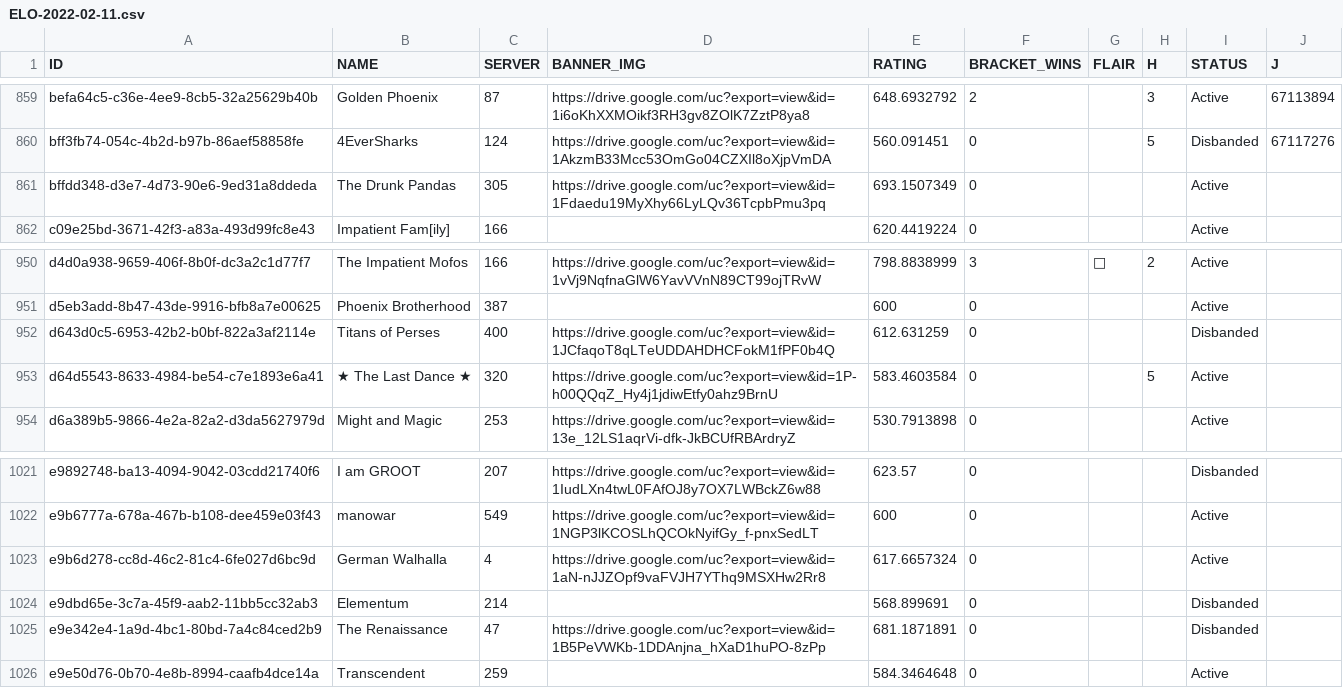
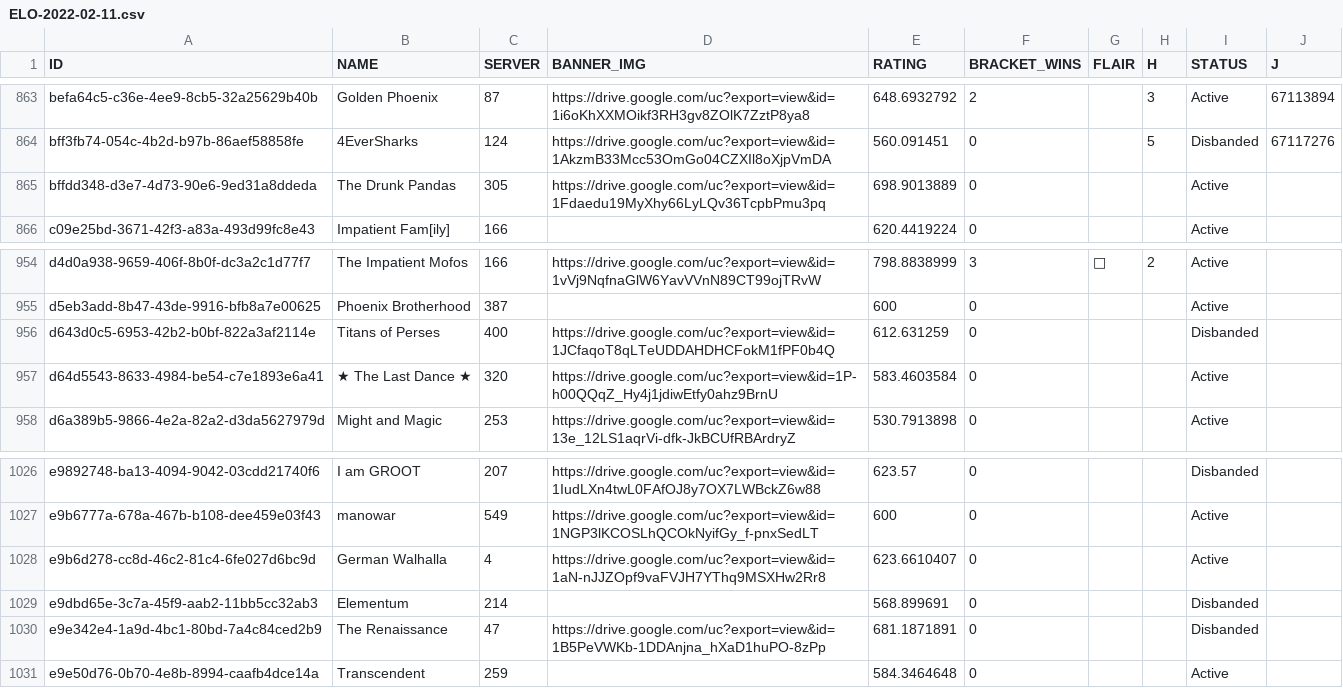
Before and after one commit to lrcrews/elo, a CSV file: public/data/ELO-2022-02-11.csv, drawn as a sheet; only a part is shown, gaps mark what is left out; the diff covers the shown part only.

```diff
--- a/public/data/ELO-2022-02-11.csv
+++ b/public/data/ELO-2022-02-11.csv
@@ -860,3 +864,3 @@ befa64c5-c36e-4ee9-8cb5-32a25629b40b,Golden Phoenix,87,https://drive.google.com/
 bff3fb74-054c-4b2d-b97b-86aef58858fe,4EverSharks,124,https://drive.google.com/uc?export=view&id=1AkzmB33Mcc53OmGo04CZXIl8oXjpVmDA,560.091451,0,,5,Disbanded,67117276
-bffdd348-d3e7-4d73-90e6-9ed31a8ddeda,The Drunk Pandas,305,https://drive.google.com/uc?export=view&id=1Fdaedu19MyXhy66LyLQv36TcpbPmu3pq,693.1507349,0,,,Active,
+bffdd348-d3e7-4d73-90e6-9ed31a8ddeda,The Drunk Pandas,305,https://drive.google.com/uc?export=view&id=1Fdaedu19MyXhy66LyLQv36TcpbPmu3pq,698.9013889,0,,,Active,
 c09e25bd-3671-42f3-a83a-493d99fc8e43,Impatient Fam[ily],166,,620.4419224,0,,,Active,
@@ -952,3 +956,3 @@ d5eb3add-8b47-43de-9916-bfb8a7e00625,Phoenix Brotherhood,387,,600,0,,,Active,
 d643d0c5-6953-42b2-b0bf-822a3af2114e,Titans of Perses,400,https://drive.google.com/uc?export=view&id=1JCfaqoT8qLTeUDDAHDHCFokM1fPF0b4Q,612.631259,0,,,Disbanded,
-d64d5543-8633-4984-be54-c7e1893e6a41,★ The Last Dance ★,320,https://drive.google.com/uc?export=view&id=1P-h00QQqZ_Hy4j1jdiwEtfy0ahz9BrnU,583.4603584,0,,5,Active,
+d64d5543-8633-4984-be54-c7e1893e6a41,★ The Last Dance ★,320,https://drive.google.com/uc?export=view&id=1P-h00QQqZ_Hy4j1jdiwEtfy0ahz9BrnU,583.4603584,0,,,Active,
 d6a389b5-9866-4e2a-82a2-d3da5627979d,Might and Magic,253,https://drive.google.com/uc?export=view&id=13e_12LS1aqrVi-dfk-JkBCUfRBArdryZ,530.7913898,0,,,Active,
@@ -1022,3 +1027,3 @@ e9892748-ba13-4094-9042-03cdd21740f6,I am GROOT,207,https://drive.google.com/uc?
 e9b6777a-678a-467b-b108-dee459e03f43,manowar,549,https://drive.google.com/uc?export=view&id=1NGP3lKCOSLhQCOkNyifGy_f-pnxSedLT,600,0,,,Active,
-e9b6d278-cc8d-46c2-81c4-6fe027d6bc9d,German Walhalla,4,https://drive.google.com/uc?export=view&id=1aN-nJJZOpf9vaFVJH7YThq9MSXHw2Rr8,617.6657324,0,,,Active,
+e9b6d278-cc8d-46c2-81c4-6fe027d6bc9d,German Walhalla,4,https://drive.google.com/uc?export=view&id=1aN-nJJZOpf9vaFVJH7YThq9MSXHw2Rr8,623.6610407,0,,,Active,
 e9dbd65e-3c7a-45f9-aab2-11bb5cc32ab3,Elementum,214,,568.899691,0,,,Disbanded,
```
Also changed, not shown: 5 added rows and 11 edited cells elsewhere in this file, 1 other file.
